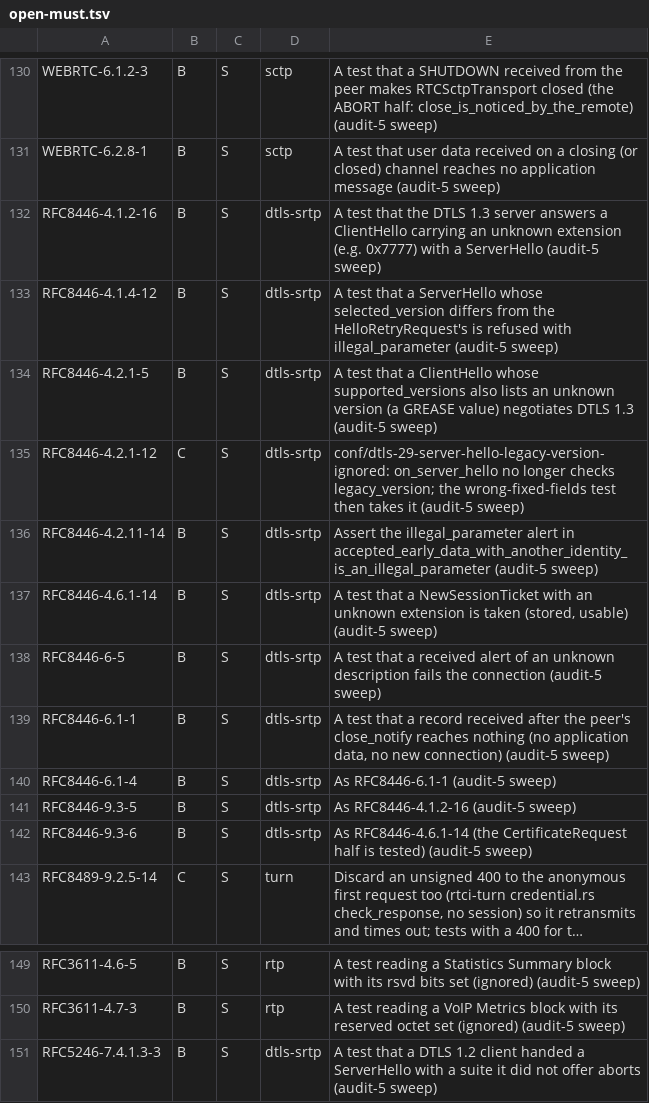
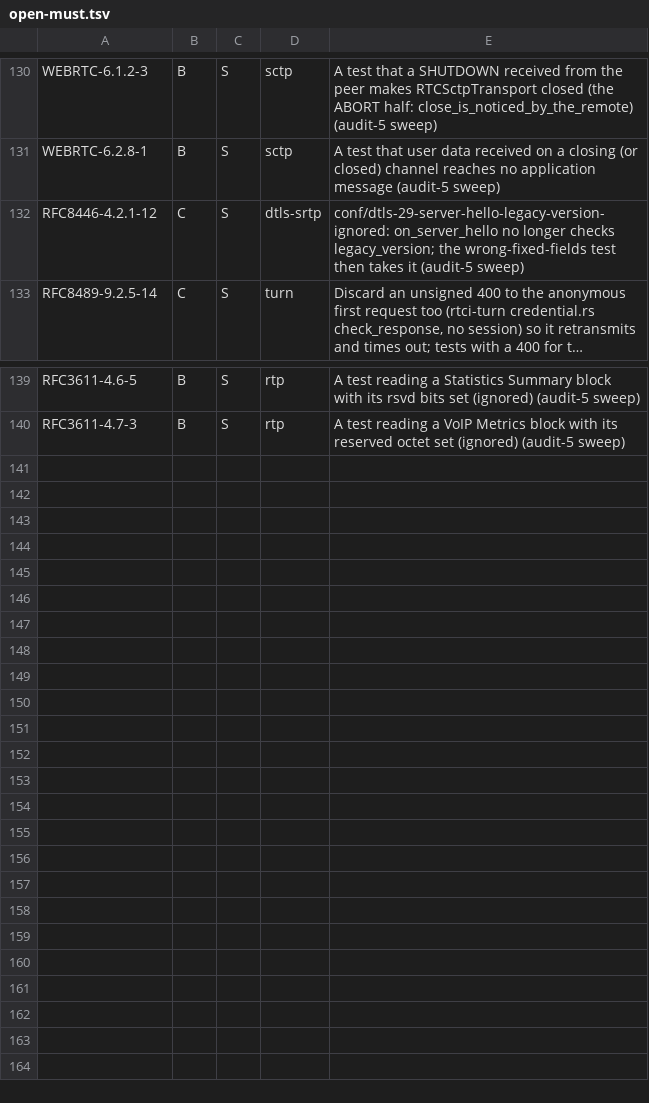
Before and after one commit to Brainwires/rtci, a TSV file: docs/conformance/audit/open-must.tsv, drawn as a sheet; only a part is shown, gaps mark what is left out; long unchanged cells end in …; the diff names each change by its address in the sheet, - before the commit and + after, or states it on an @@ line.

```diff
--- a/docs/conformance/audit/open-must.tsv
+++ b/docs/conformance/audit/open-must.tsv
-row 132: RFC8446-4.1.2-16 | B | S | dtls-srtp | A test that the DTLS 1.3 server answers a ClientHello carrying an unknown extension (e.g. 0x7777) with a ServerHello (audit-5 sweep)
-row 133: RFC8446-4.1.4-12 | B | S | dtls-srtp | A test that a ServerHello whose selected_version differs from the HelloRetryRequest's is refused with illegal_parameter (audit-5 sweep)
-row 134: RFC8446-4.2.1-5 | B | S | dtls-srtp | A test that a ClientHello whose supported_versions also lists an unknown version (a GREASE value) negotiates DTLS 1.3 (audit-5 sweep)
-row 136: RFC8446-4.2.11-14 | B | S | dtls-srtp | Assert the illegal_parameter alert in accepted_early_data_with_another_identity_is_an_illegal_parameter (audit-5 sweep)
-row 137: RFC8446-4.6.1-14 | B | S | dtls-srtp | A test that a NewSessionTicket with an unknown extension is taken (stored, usable) (audit-5 sweep)
-row 138: RFC8446-6-5 | B | S | dtls-srtp | A test that a received alert of an unknown description fails the connection (audit-5 sweep)
-row 139: RFC8446-6.1-1 | B | S | dtls-srtp | A test that a record received after the peer's close_notify reaches nothing (no application data, no new connection) (audit-5 sweep)
-row 140: RFC8446-6.1-4 | B | S | dtls-srtp | As RFC8446-6.1-1 (audit-5 sweep)
-row 141: RFC8446-9.3-5 | B | S | dtls-srtp | As RFC8446-4.1.2-16 (audit-5 sweep)
-row 142: RFC8446-9.3-6 | B | S | dtls-srtp | As RFC8446-4.6.1-14 (the CertificateRequest half is tested) (audit-5 sweep)
-row 151: RFC5246-7.4.1.3-3 | B | S | dtls-srtp | A test that a DTLS 1.2 client handed a ServerHello with a suite it did not offer aborts (audit-5 sweep)
```
Also changed, not shown: 7 other files.
